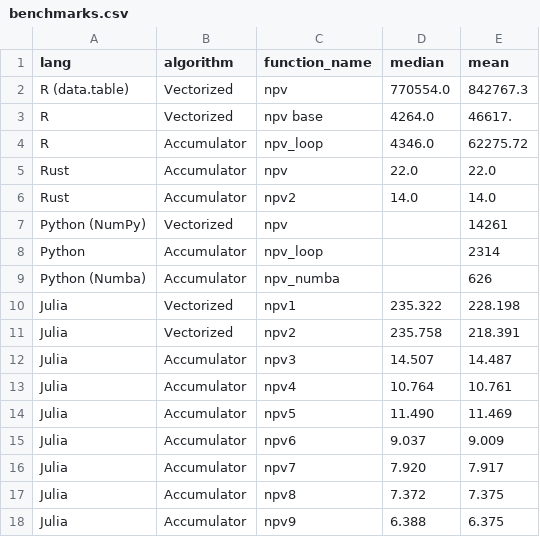
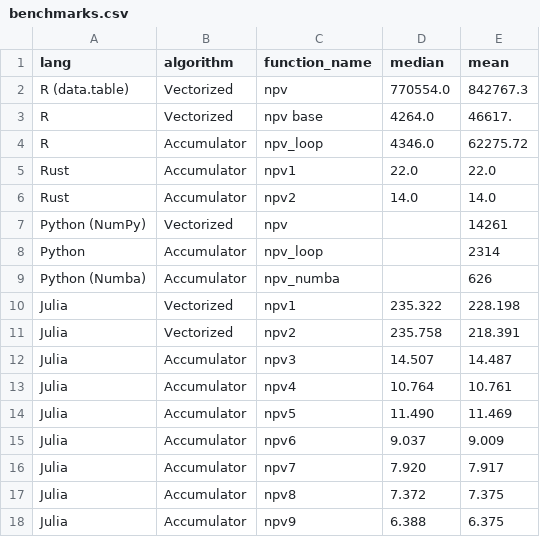
Before and after one commit to JuliaActuary/Learn, a CSV file: Benchmarks/LifeModelingProblem/benchmarks.csv, drawn as a sheet.

Commit message:
consistently number functions

```diff
--- a/Benchmarks/LifeModelingProblem/benchmarks.csv
+++ b/Benchmarks/LifeModelingProblem/benchmarks.csv
@@ -4,3 +4,3 @@ R,Vectorized,npv base,4264.0,46617.
 R,Accumulator,npv_loop,4346.0,62275.72,
-Rust,Accumulator,npv,22.0,22.0
+Rust,Accumulator,npv1,22.0,22.0
 Rust,Accumulator,npv2,14.0,14.0
```
Also changed, not shown: 2 other files.
